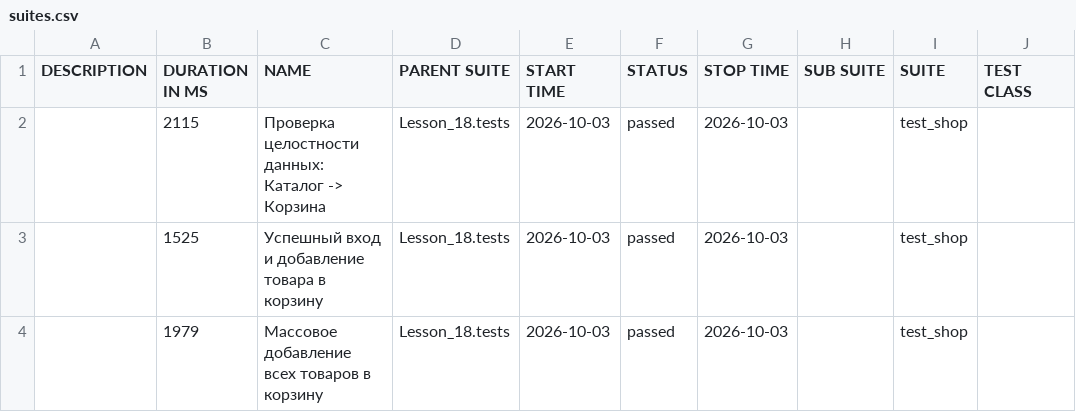
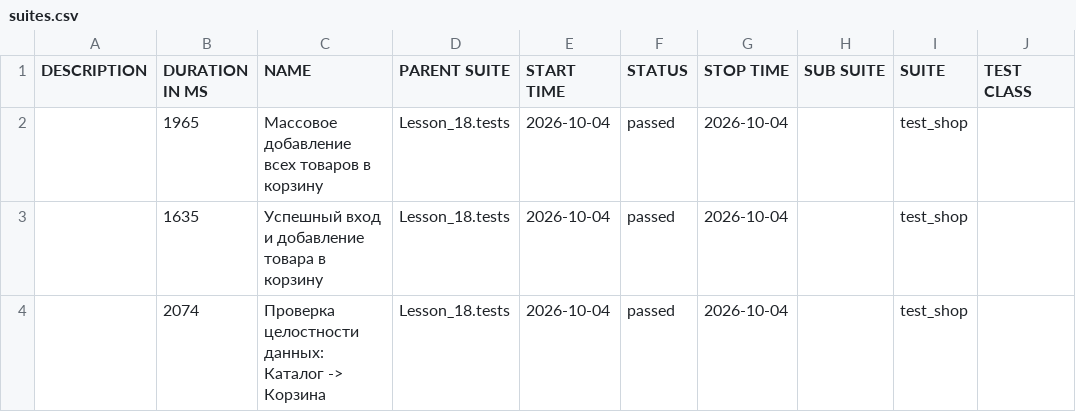
Before and after one commit to Ar4ipraha/automation, a CSV file: data/suites.csv, drawn as a sheet; only a part is shown; the diff names each change by its address in the sheet, - before the commit and + after, or states it on an @@ line.

```diff
--- a/data/suites.csv
+++ b/data/suites.csv
-B2 (DURATION IN MS): 2115
+B2 (DURATION IN MS): 1965
-C2 (NAME): Проверка целостности данных: Каталог -> Корзина
+C2 (NAME): Массовое добавление всех товаров в корзину
-E2:E4 (START TIME): 2026-10-03
+E2:E4 (START TIME): 2026-10-04
-G2:G4 (STOP TIME): 2026-10-03
+G2:G4 (STOP TIME): 2026-10-04
-B3 (DURATION IN MS): 1525
+B3 (DURATION IN MS): 1635
-B4 (DURATION IN MS): 1979
+B4 (DURATION IN MS): 2074
-C4 (NAME): Массовое добавление всех товаров в корзину
+C4 (NAME): Проверка целостности данных: Каталог -> Корзина
```
Also changed, not shown: data/behaviors.csv, 51 other files.
